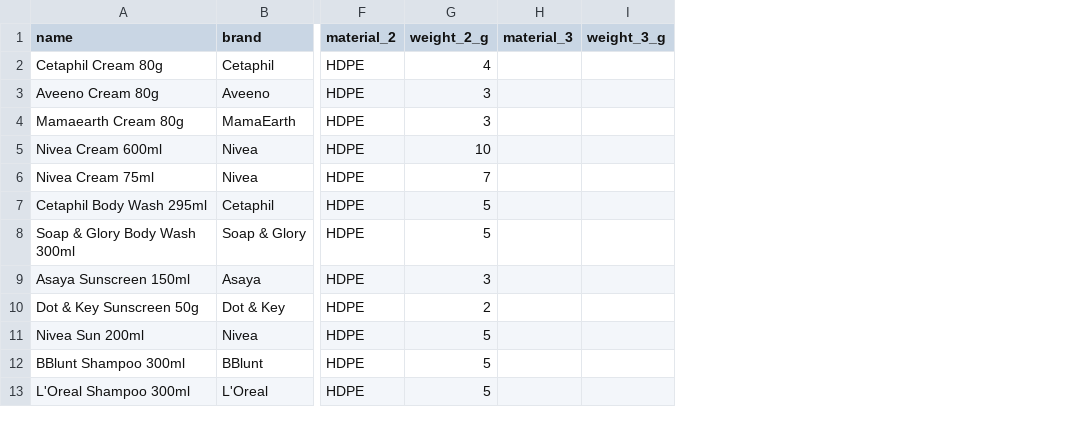
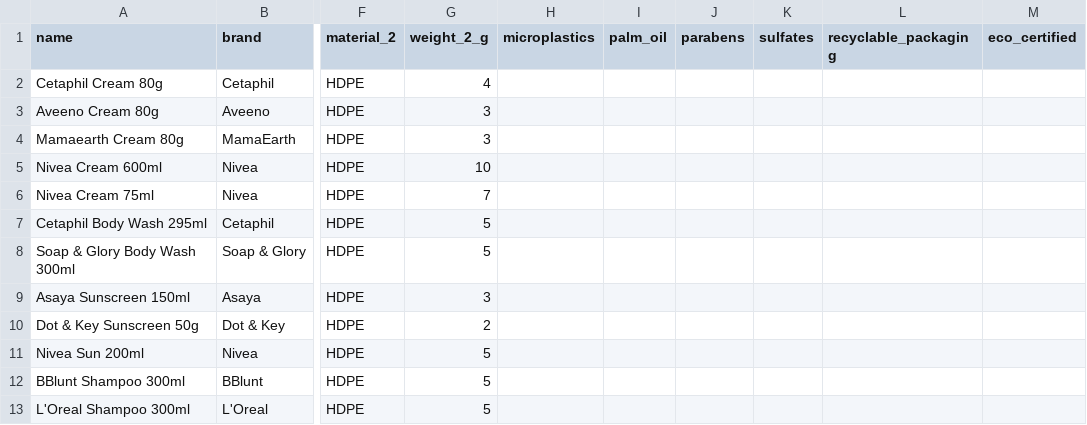
Before and after one commit to TISBHACKS2026/THE-QUANTUM-CREW, a CSV file: product.csv, drawn as a sheet; only a part is shown, gaps mark what is left out; removed rows and columns are numbered as before the commit, all else as after; the diff names each change by its address in the sheet, - before the commit and + after, or states it on an @@ line.

Commit message:
Update product.csv

```diff
--- a/product.csv
+++ b/product.csv
-column H (material_3), empty
-column I (weight_3_g), empty
+column H (microplastics), empty
+column I (palm_oil), empty
+column J (parabens), empty
+column K (sulfates), empty
+column L (recyclable_packaging), empty
+column M (eco_certified), empty
```
